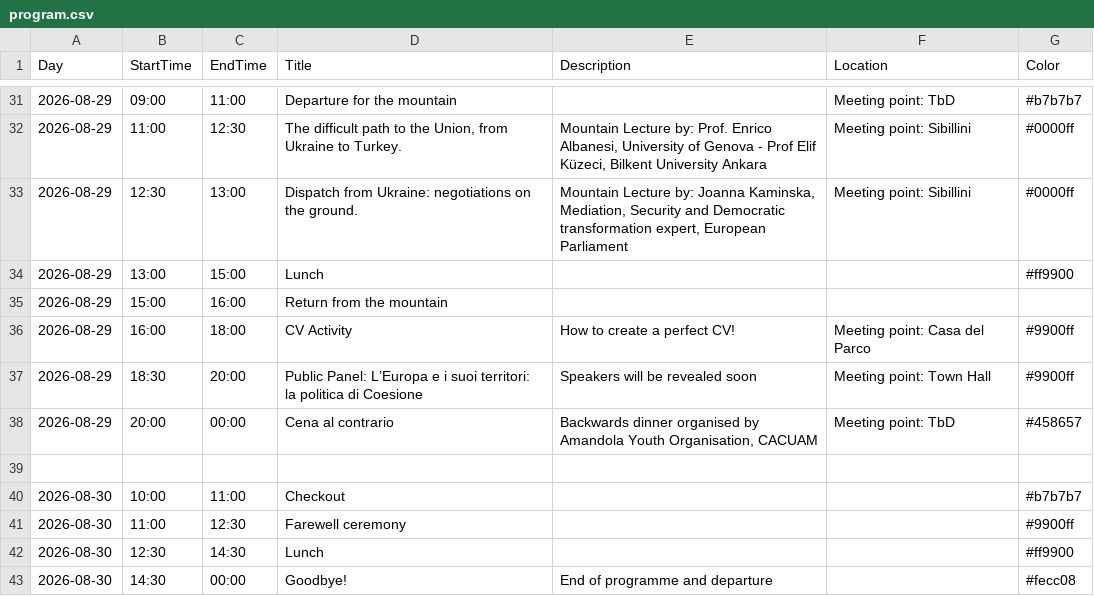
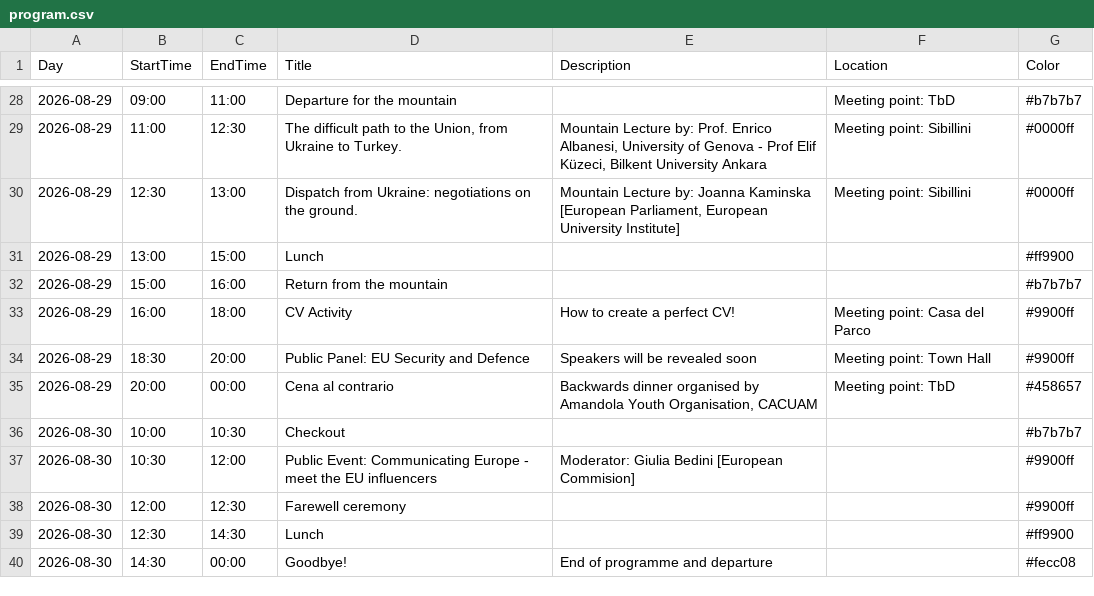
Before and after one commit to 1ngVG/SibilliniEuropa, a CSV file: schedule/program.csv, drawn as a sheet; only a part is shown, gaps mark what is left out; the diff covers the shown part only.

```diff
--- a/schedule/program.csv
+++ b/schedule/program.csv
@@ -32,11 +29,11 @@ Day;StartTime;EndTime;Title;Description;Location;Color
 2026-08-29;11:00;12:30;The difficult path to the Union, from Ukraine to Turkey.;Mountain Lecture by: Prof. Enrico Albanesi, University of Genova - Prof Elif Küzeci, Bilkent University Ankara;Meeting point: Sibillini;#0000ff
-2026-08-29;12:30;13:00;Dispatch from Ukraine: negotiations on the ground.;Mountain Lecture by: Joanna Kaminska, Mediation, Security and Democratic transformation expert, European Parliament;Meeting point: Sibillini;#0000ff
+2026-08-29;12:30;13:00;Dispatch from Ukraine: negotiations on the ground.;Mountain Lecture by: Joanna Kaminska [European Parliament, European University Institute];Meeting point: Sibillini;#0000ff
 2026-08-29;13:00;15:00;Lunch;;;#ff9900
-2026-08-29;15:00;16:00;Return from the mountain;;;
+2026-08-29;15:00;16:00;Return from the mountain;;;#b7b7b7
 2026-08-29;16:00;18:00;CV Activity;How to create a perfect CV!;Meeting point: Casa del Parco;#9900ff
-2026-08-29;18:30;20:00;Public Panel: L’Europa e i suoi territori: la politica di Coesione;Speakers will be revealed soon;Meeting point: Town Hall;#9900ff
+2026-08-29;18:30;20:00;Public Panel: EU Security and Defence ;Speakers will be revealed soon;Meeting point: Town Hall;#9900ff
 2026-08-29;20:00;00:00;Cena al contrario;Backwards dinner organised by Amandola Youth Organisation, CACUAM;Meeting point: TbD;#458657
-
-2026-08-30;10:00;11:00;Checkout;;;#b7b7b7
-2026-08-30;11:00;12:30;Farewell ceremony;;;#9900ff
+2026-08-30;10:00;10:30;Checkout;;;#b7b7b7
+2026-08-30;10:30;12:00;Public Event: Communicating Europe - meet the EU influencers;Moderator: Giulia Bedini [European Commision];;#9900ff
+2026-08-30;12:00;12:30;Farewell ceremony;;;#9900ff
 2026-08-30;12:30;14:30;Lunch;;;#ff9900
```
Also changed, not shown: 1 added row, 4 removed rows and 14 edited cells elsewhere in this file.
